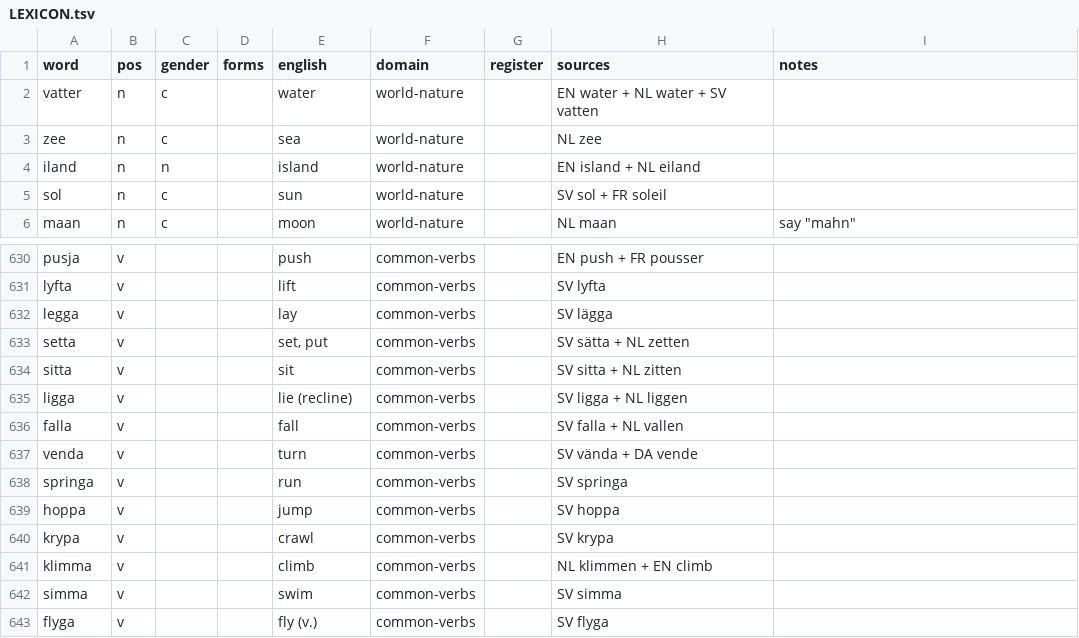
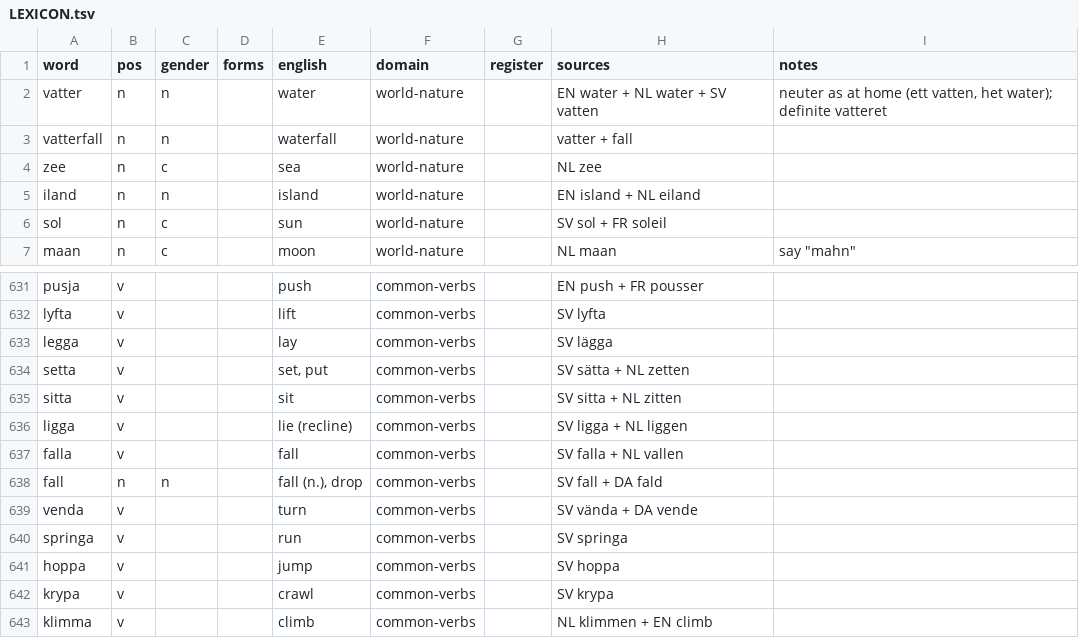
Before and after one commit to jeffkloy/laphurdeen, a TSV file: LEXICON.tsv, drawn as a sheet; only a part is shown, gaps mark what is left out; the shorter side is filled out with more unchanged rows.

```diff
--- a/LEXICON.tsv
+++ b/LEXICON.tsv
@@ -1,3 +1,4 @@
 word	pos	gender	forms	english	domain	register	sources	notes
-vatter	n	c		water	world-nature		EN water + NL water + SV vatten	
+vatter	n	n		water	world-nature		EN water + NL water + SV vatten	neuter as at home (ett vatten, het water); definite vatteret
+vatterfall	n	n		waterfall	world-nature		vatter + fall	
 zee	n	c		sea	world-nature		NL zee	
@@ -636,2 +637,3 @@ ligga	v			lie (recline)	common-verbs		SV ligga + NL liggen
 falla	v			fall	common-verbs		SV falla + NL vallen	
+fall	n	n		fall (n.), drop	common-verbs		SV fall + DA fald	
 venda	v			turn	common-verbs		SV vända + DA vende	
```
Also changed, not shown: 5 other files.
